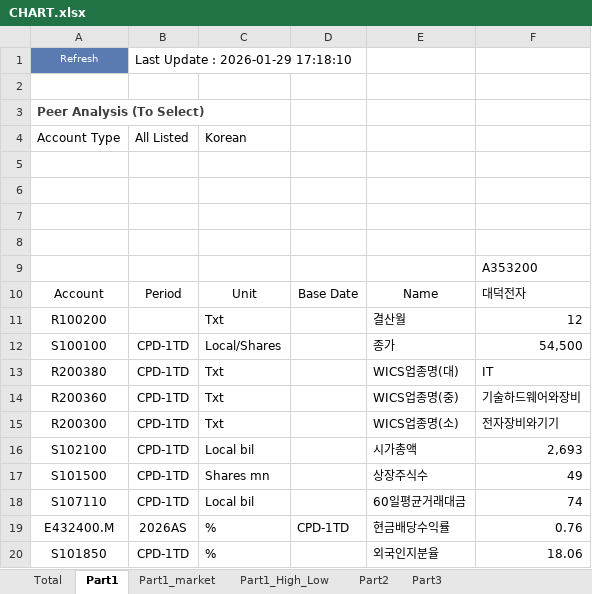
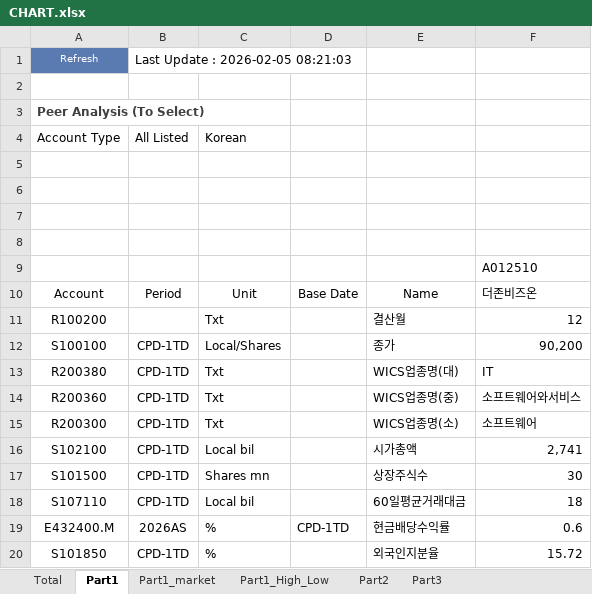
Before and after one commit to kyoujinkim/AI_Reporter, an Excel workbook: data/CHART.xlsx, sheet Part1, drawn as a sheet; values as stored, in another font and other column widths than the file's, no borders; the diff names each change by its address in the sheet, - before the commit and + after, or states it on an @@ line.

```diff
--- a/data/CHART.xlsx (sheet Part1)
+++ b/data/CHART.xlsx (sheet Part1)
-B1: Last Update : 2026-01-29 17:18:10
+B1: Last Update : 2026-02-05 08:21:03
-F9: A353200
+F9: A012510
-F10: 대덕전자
+F10: 더존비즈온
-F12: 54,500
+F12: 90,200
-F14: 기술하드웨어와장비
+F14: 소프트웨어와서비스
-F15: 전자장비와기기
+F15: 소프트웨어
-F16: 2,693
+F16: 2,741
-F17: 49
+F17: 30
-F18: 74
+F18: 18
-F19: 0.76
+F19: 0.6
-F20: 18.06
+F20: 15.72
```
Also changed, not shown: sheet Part1_High_Low, sheet Part2, sheet Total, sheet Part3, sheet Part1_market, hidden cells, 7 other files.
